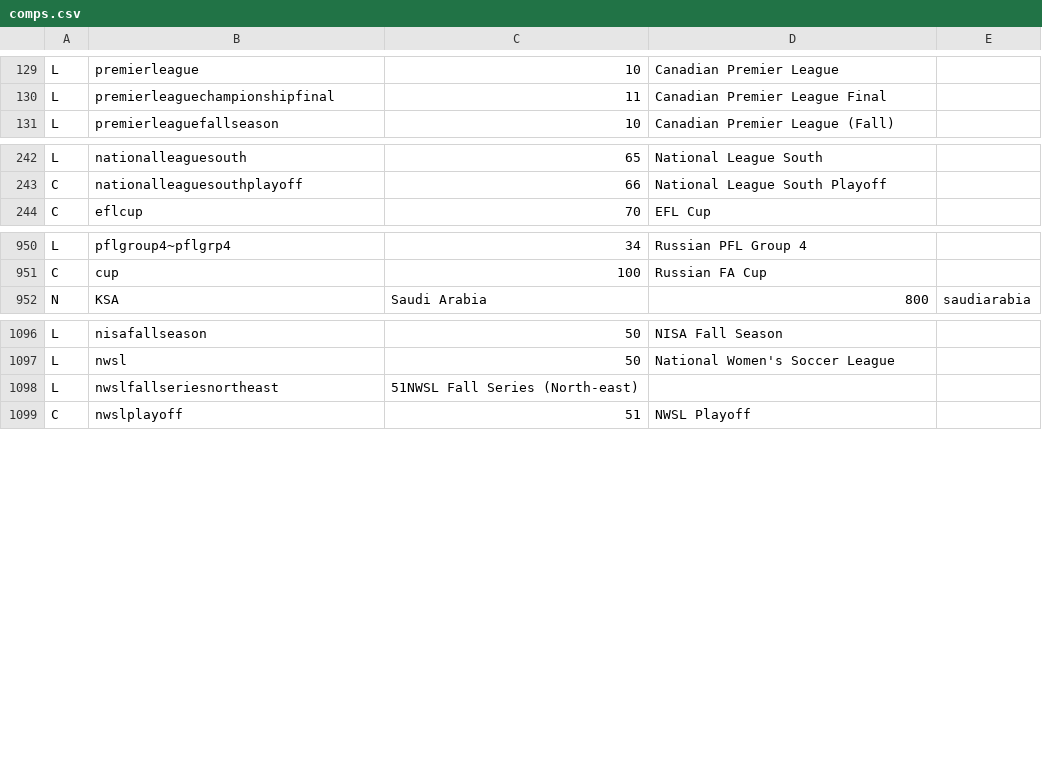
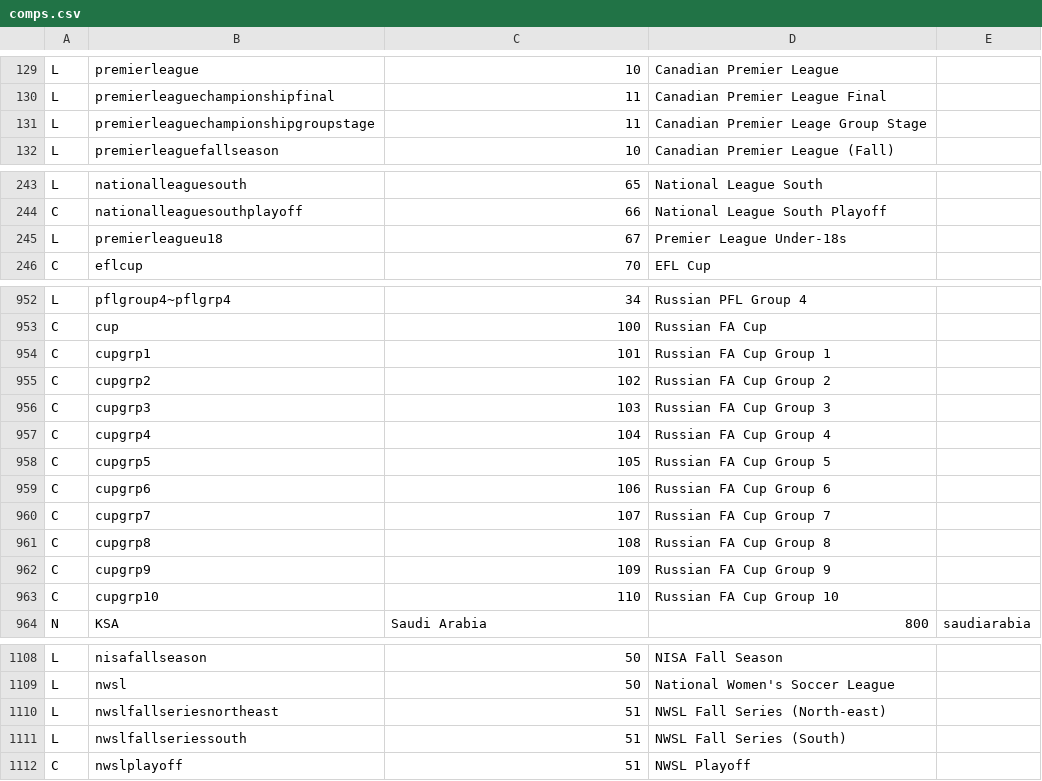
Before and after one commit to tshamilton/fitba, a CSV file: config/comps.csv, drawn as a sheet; only a part is shown, gaps mark what is left out.

Commit message:
New teams and comps

```diff
--- a/config/comps.csv
+++ b/config/comps.csv
@@ -130,2 +130,3 @@ L,premierleague,10,Canadian Premier League,
 L,premierleaguechampionshipfinal,11,Canadian Premier League Final,
+L,premierleaguechampionshipgroupstage,11,Canadian Premier Leage Group Stage
 L,premierleaguefallseason,10,Canadian Premier League (Fall),
@@ -243,2 +244,3 @@ L,nationalleaguesouth,65,National League South,
 C,nationalleaguesouthplayoff,66,National League South Playoff,
+L,premierleagueu18,67,Premier League Under-18s,
 C,eflcup,70,EFL Cup,
@@ -951,2 +953,12 @@ L,pflgroup4~pflgrp4,34,Russian PFL Group 4,
 C,cup,100,Russian FA Cup,
+C,cupgrp1,101,Russian FA Cup Group 1,
+C,cupgrp2,102,Russian FA Cup Group 2,
+C,cupgrp3,103,Russian FA Cup Group 3,
+C,cupgrp4,104,Russian FA Cup Group 4,
+C,cupgrp5,105,Russian FA Cup Group 5,
+C,cupgrp6,106,Russian FA Cup Group 6,
+C,cupgrp7,107,Russian FA Cup Group 7,
+C,cupgrp8,108,Russian FA Cup Group 8,
+C,cupgrp9,109,Russian FA Cup Group 9,
+C,cupgrp10,110,Russian FA Cup Group 10,
 N,KSA,Saudi Arabia,800,saudiarabia
@@ -1097,3 +1109,4 @@ L,nisafallseason,50,NISA Fall Season,
 L,nwsl,50,National Women's Soccer League,
-L,nwslfallseriesnortheast,51NWSL Fall Series (North-east),
+L,nwslfallseriesnortheast,51,NWSL Fall Series (North-east),
+L,nwslfallseriessouth,51,NWSL Fall Series (South),
 C,nwslplayoff,51,NWSL Playoff,
```
Also changed, not shown: config/teams.csv, 1 other file.
